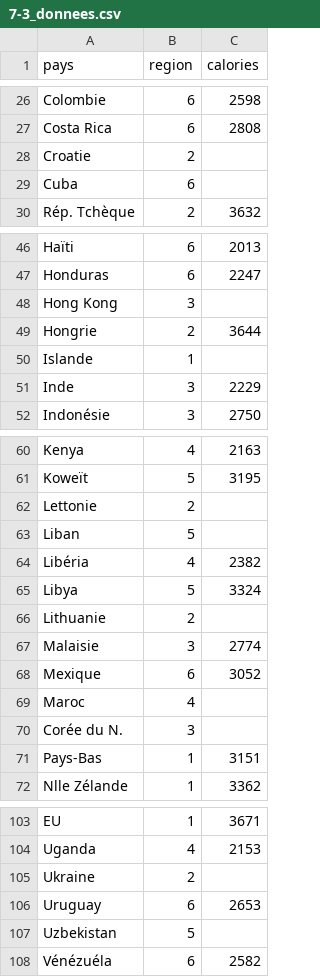
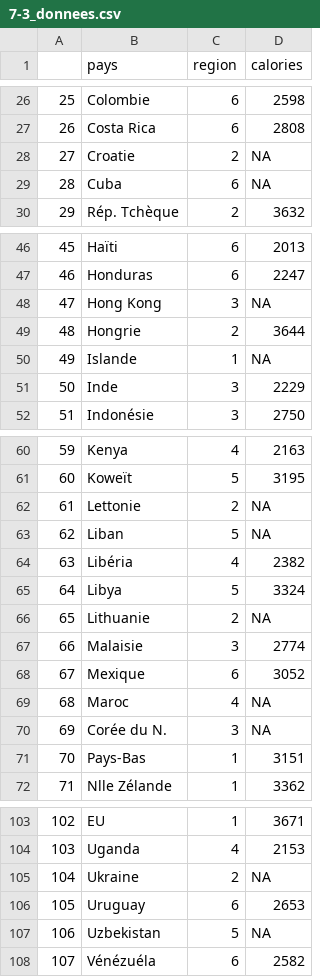
Before and after one commit to Cours-EDUlib/FAS-ISDS, a CSV file: module-7/Applications/7-3_donnees.csv, drawn as a sheet; only a part is shown, gaps mark what is left out; addresses are those after the commit; the diff covers the shown part only; the diff names each change by its address in the sheet, - before the commit and + after, or states it on an @@ line.

```diff
--- a/module-7/Applications/7-3_donnees.csv
+++ b/module-7/Applications/7-3_donnees.csv
+column A, rows 26-30: 25 | 26 | 27 | 28 | 29; rows 46-52: 45 | 46 | 47 | 48 | 49 | 50 | 51; rows 60-72: 59 | 60 | 61 | 62 | 63 | 64 | 65 | 66 | 67 | 68 | 69 | 70 | 71; rows 103-108: 102 | 103 | 104 | 105 | 106 | 107
-D28:D29 (calories): (empty)
+D28:D29 (calories): NA
-D48 (calories): (empty)
+D48 (calories): NA
-D50 (calories): (empty)
+D50 (calories): NA
-D62:D63 (calories): (empty)
+D62:D63 (calories): NA
-D66 (calories): (empty)
+D66 (calories): NA
-D69:D70 (calories): (empty)
+D69:D70 (calories): NA
-D105 (calories): (empty)
+D105 (calories): NA
-D107 (calories): (empty)
+D107 (calories): NA
```
Also changed, not shown: 23 edited cells elsewhere in this file.
